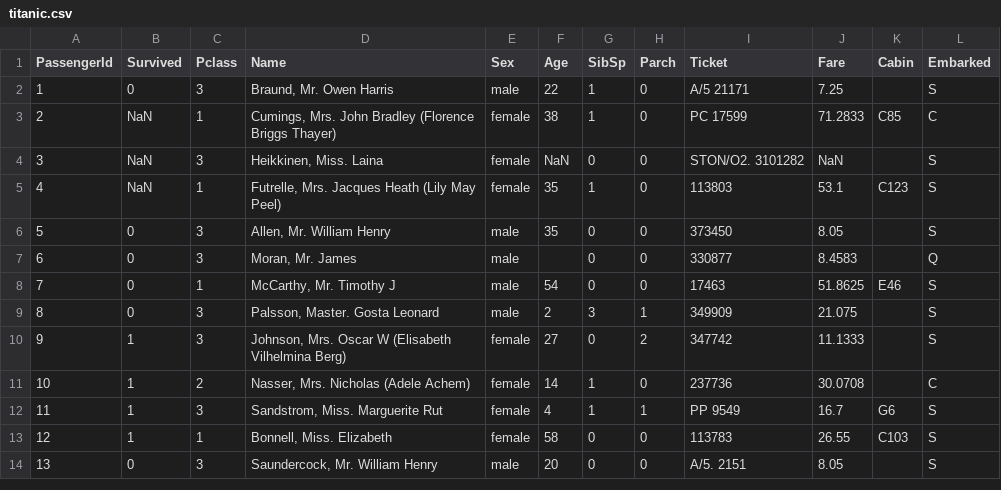
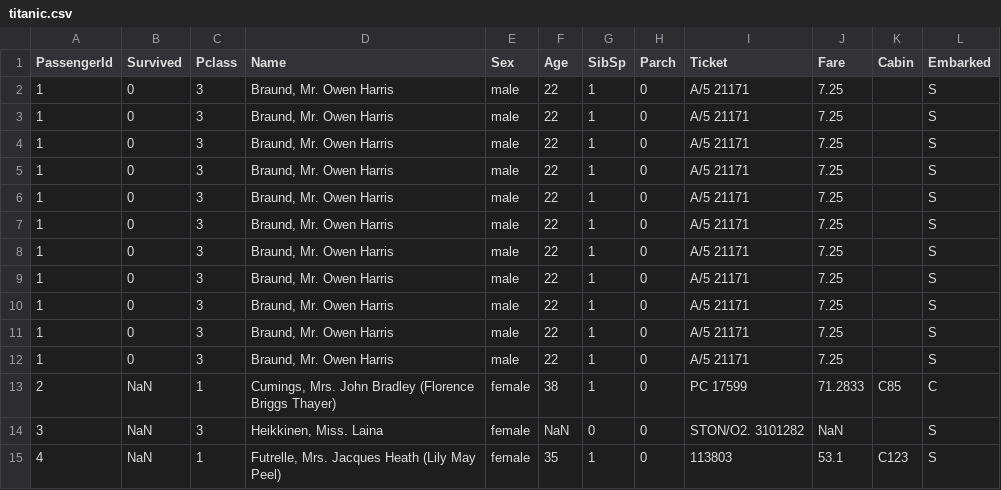
Before and after one commit to Gururaj45/pydatabase, a CSV file: dataset/titanic.csv, drawn as a sheet; only a part is shown; the shorter side is filled out with more unchanged rows; the diff names each change by its address in the sheet, - before the commit and + after, or states it on an @@ line.

Commit message:
dataset/titanic.csv

```diff
--- a/dataset/titanic.csv
+++ b/dataset/titanic.csv
+row 2: 1 | 0 | 3 | Braund, Mr. Owen Harris | male | 22 | 1 | 0 | A/5 21171 | 7.25 |  | S
+row 3: 1 | 0 | 3 | Braund, Mr. Owen Harris | male | 22 | 1 | 0 | A/5 21171 | 7.25 |  | S
+row 4: 1 | 0 | 3 | Braund, Mr. Owen Harris | male | 22 | 1 | 0 | A/5 21171 | 7.25 |  | S
+row 5: 1 | 0 | 3 | Braund, Mr. Owen Harris | male | 22 | 1 | 0 | A/5 21171 | 7.25 |  | S
+row 6: 1 | 0 | 3 | Braund, Mr. Owen Harris | male | 22 | 1 | 0 | A/5 21171 | 7.25 |  | S
+row 7: 1 | 0 | 3 | Braund, Mr. Owen Harris | male | 22 | 1 | 0 | A/5 21171 | 7.25 |  | S
+row 8: 1 | 0 | 3 | Braund, Mr. Owen Harris | male | 22 | 1 | 0 | A/5 21171 | 7.25 |  | S
+row 9: 1 | 0 | 3 | Braund, Mr. Owen Harris | male | 22 | 1 | 0 | A/5 21171 | 7.25 |  | S
+row 10: 1 | 0 | 3 | Braund, Mr. Owen Harris | male | 22 | 1 | 0 | A/5 21171 | 7.25 |  | S
+row 11: 1 | 0 | 3 | Braund, Mr. Owen Harris | male | 22 | 1 | 0 | A/5 21171 | 7.25 |  | S
```
